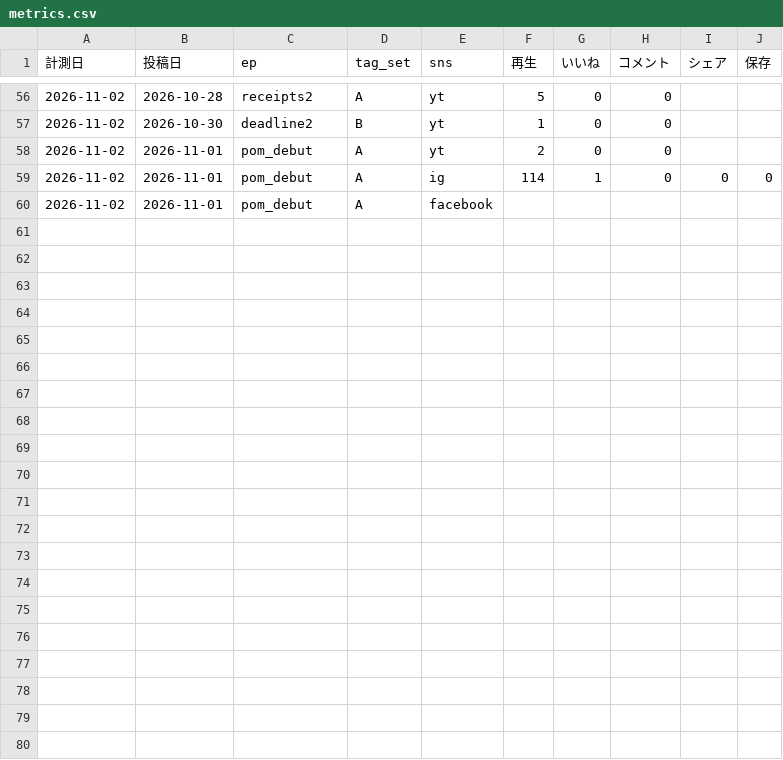
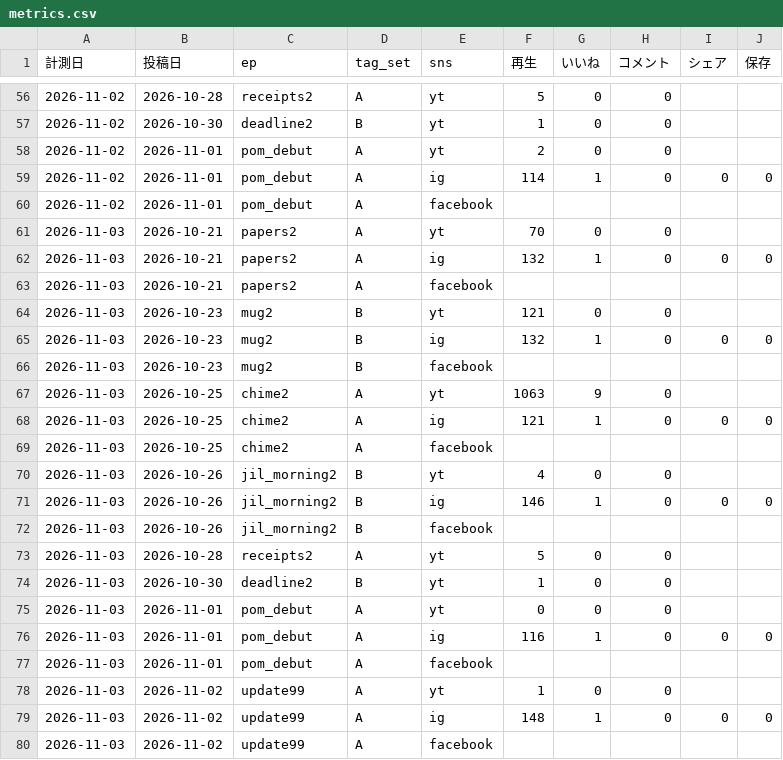
Before and after one commit to ibato-byte/renjill-auto, a CSV file: content/metrics.csv, drawn as a sheet; only a part is shown, gaps mark what is left out.

Commit message:
metrics: 2026-11-03

```diff
--- a/content/metrics.csv
+++ b/content/metrics.csv
@@ -60 +60,21 @@
 2026-11-02,2026-11-01,pom_debut,A,facebook,,,,,
+2026-11-03,2026-10-21,papers2,A,yt,70,0,0,,
+2026-11-03,2026-10-21,papers2,A,ig,132,1,0,0,0
+2026-11-03,2026-10-21,papers2,A,facebook,,,,,
+2026-11-03,2026-10-23,mug2,B,yt,121,0,0,,
+2026-11-03,2026-10-23,mug2,B,ig,132,1,0,0,0
+2026-11-03,2026-10-23,mug2,B,facebook,,,,,
+2026-11-03,2026-10-25,chime2,A,yt,1063,9,0,,
+2026-11-03,2026-10-25,chime2,A,ig,121,1,0,0,0
+2026-11-03,2026-10-25,chime2,A,facebook,,,,,
+2026-11-03,2026-10-26,jil_morning2,B,yt,4,0,0,,
+2026-11-03,2026-10-26,jil_morning2,B,ig,146,1,0,0,0
+2026-11-03,2026-10-26,jil_morning2,B,facebook,,,,,
+2026-11-03,2026-10-28,receipts2,A,yt,5,0,0,,
+2026-11-03,2026-10-30,deadline2,B,yt,1,0,0,,
+2026-11-03,2026-11-01,pom_debut,A,yt,0,0,0,,
+2026-11-03,2026-11-01,pom_debut,A,ig,116,1,0,0,0
+2026-11-03,2026-11-01,pom_debut,A,facebook,,,,,
+2026-11-03,2026-11-02,update99,A,yt,1,0,0,,
+2026-11-03,2026-11-02,update99,A,ig,148,1,0,0,0
+2026-11-03,2026-11-02,update99,A,facebook,,,,,
```
Also changed, not shown: content/followers.csv, 1 other file.
